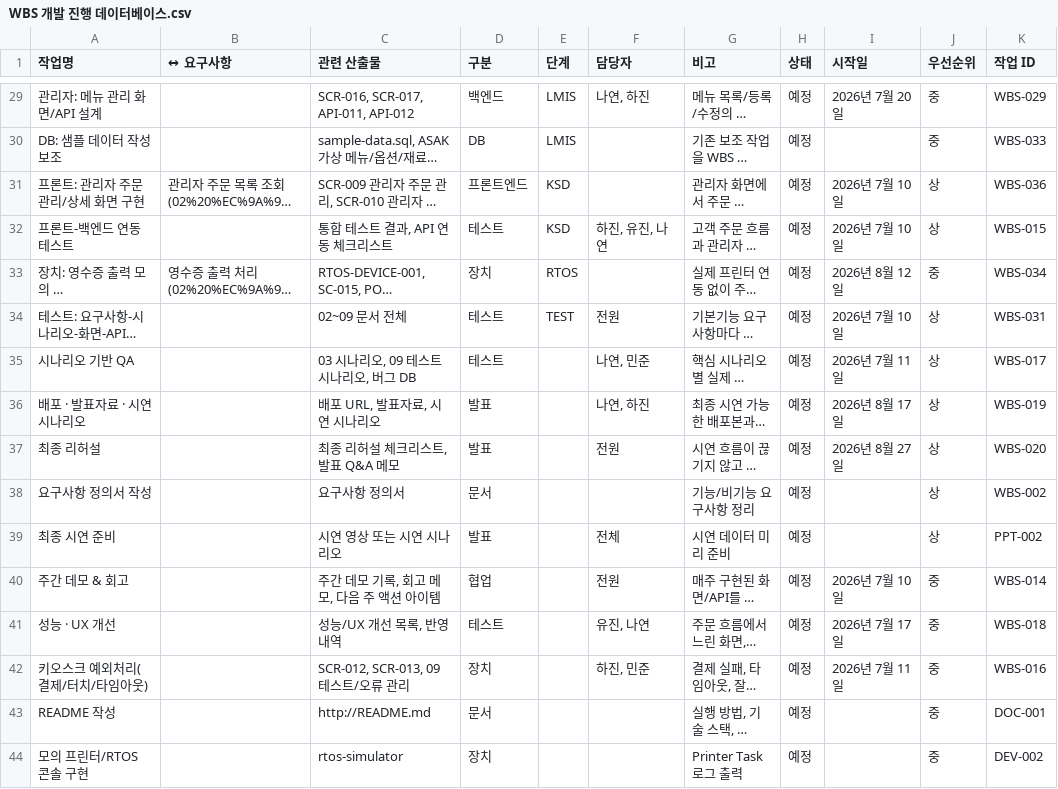
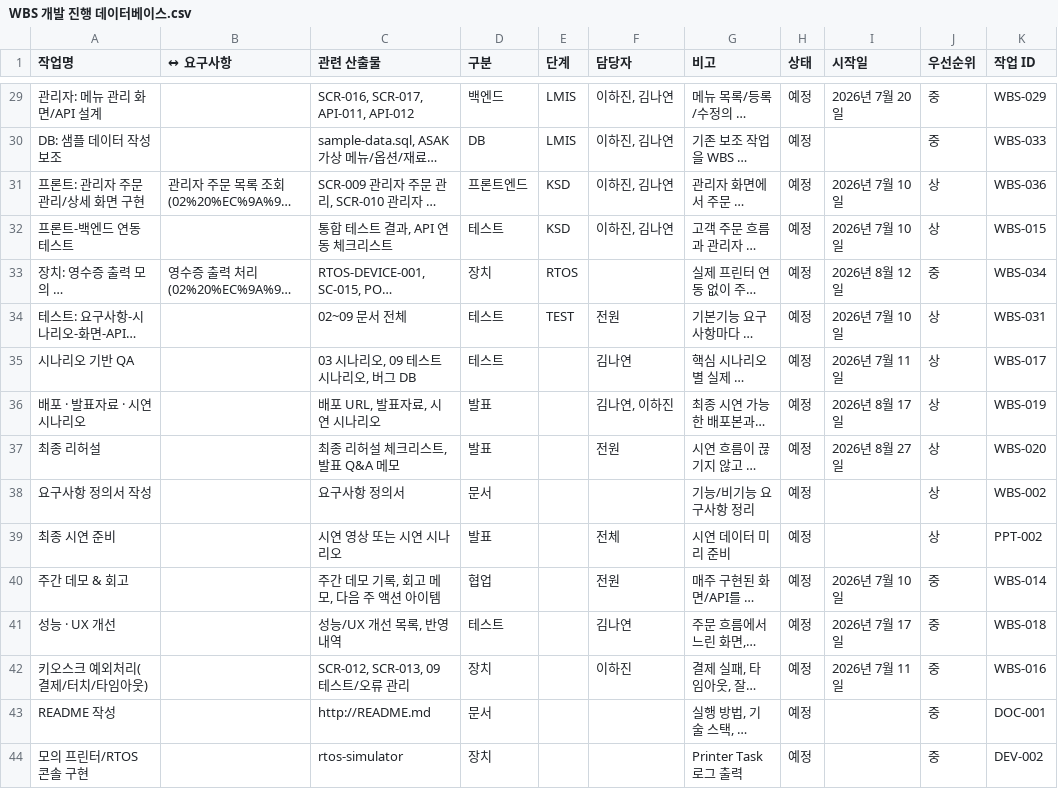
Before and after one commit to hagenie128/ASAK, a CSV file: docs/notion/ASAK 키오스크 프로젝트/키오스크 풀스택 프로젝트/07 WBS 개발 진행 현황/WBS 개발 진행 데이터베이스.csv, drawn as a sheet; only a part is shown, gaps mark what is left out; long unchanged cells end in …; the diff covers the shown part only; the diff names each change by its address in the sheet, - before the commit and + after, or states it on an @@ line.

```diff
--- a/docs/notion/ASAK 키오스크 프로젝트/키오스크 풀스택 프로젝트/07 WBS 개발 진행 현황/WBS 개발 진행 데이터베이스.csv
+++ b/docs/notion/ASAK 키오스크 프로젝트/키오스크 풀스택 프로젝트/07 WBS 개발 진행 현황/WBS 개발 진행 데이터베이스.csv
-F29 (담당자): 나연, 하진
+F29 (담당자): 이하진, 김나연
-F30:F31 (담당자): (empty)
+F30:F31 (담당자): 이하진, 김나연
-F32 (담당자): 하진, 유진, 나연
+F32 (담당자): 이하진, 김나연
-F35 (담당자): 나연, 민준
+F35 (담당자): 김나연
-F36 (담당자): 나연, 하진
+F36 (담당자): 김나연, 이하진
-F41 (담당자): 유진, 나연
+F41 (담당자): 김나연
-F42 (담당자): 하진, 민준
+F42 (담당자): 이하진
```
Also changed, not shown: 27 edited cells elsewhere in this file, docs/notion/ASAK 키오스크 프로젝트/키오스크 풀스택 프로젝트/07 WBS 개발 진행 현황/WBS 개발 진행 데이터베이스_all.csv, 49 other files.
